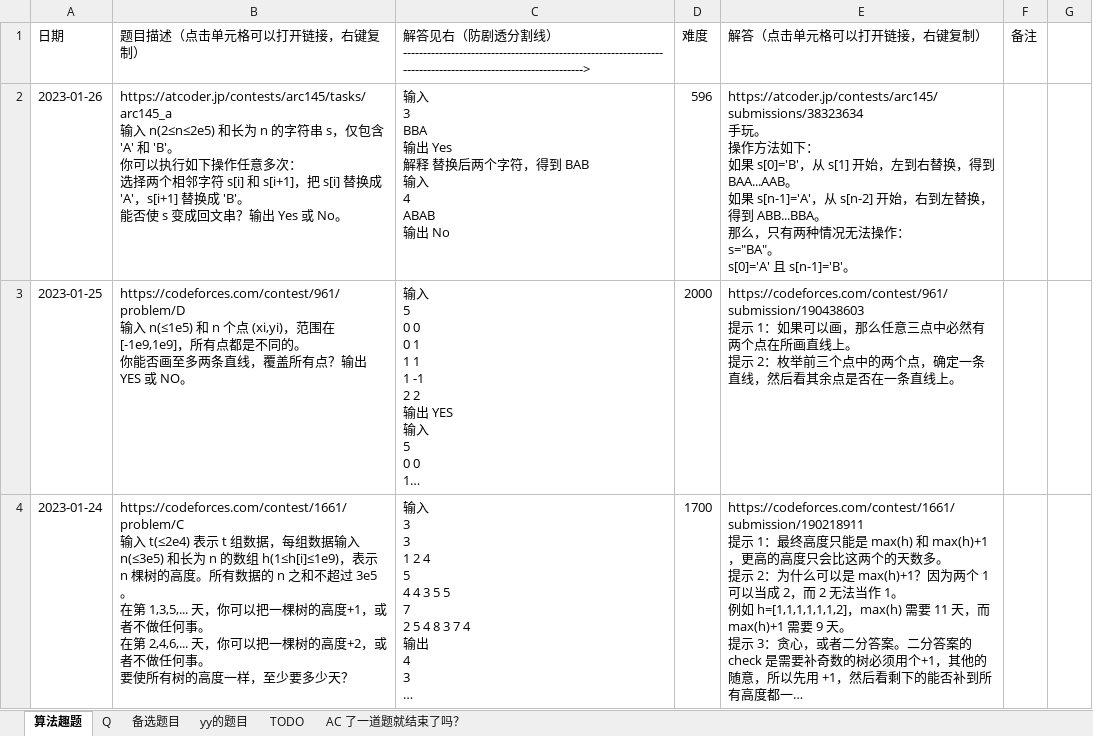
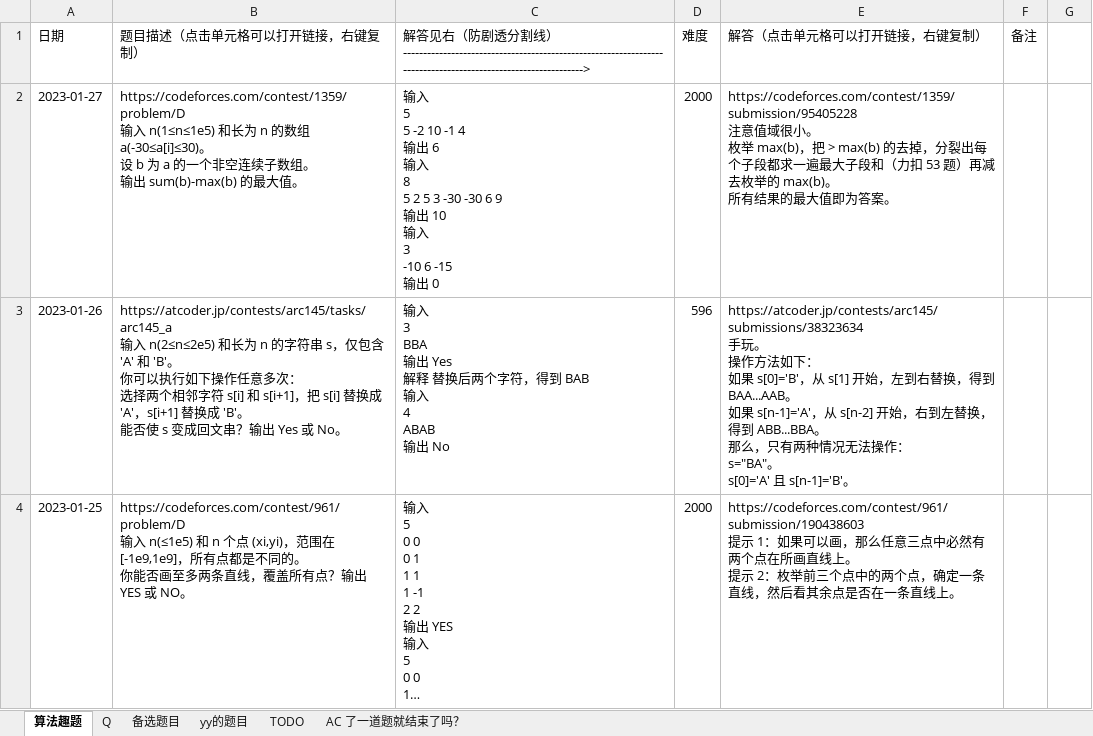
Before and after one commit to zhang-wangz/LeetCodeRating, an Excel workbook: tencentdoc/tea.xlsx, sheet 算法趣题, drawn as a sheet; only a part is shown; the shorter side is filled out with more unchanged rows; long unchanged cells end in …; values as stored, in another font and other column widths than the file's, no borders; ↵ is a line break in a cell; the diff names each change by its address in the sheet, - before the commit and + after, or states it on an @@ line.

```diff
--- a/tencentdoc/tea.xlsx (sheet 算法趣题)
+++ b/tencentdoc/tea.xlsx (sheet 算法趣题)
+row 2: 2023-01-27 | https://codeforces.com/contest/1359/problem/D ↵ 输入 n(1≤n≤1e5) 和长为 n 的数组 a(-30≤a[i]≤30)。 ↵ 设 b 为 a 的一个非空连续子数组。 ↵ 输出 sum(b)-max(b) 的最大值。 | 输入 ↵ 5 ↵ 5 -2 10 -1 4 ↵ 输出 6 ↵ 输入 ↵ 8 ↵ 5 2 5 3 -30 -30 6 9 ↵ 输出 10 ↵ 输入 ↵ 3 ↵ -10 6 -15 ↵ 输出 0 | 2000 | https://codeforces.com/contest/1359/submission/95405228 ↵ 注意值域很小。 ↵ 枚举 max(b)，把 > max(b) 的去掉，分裂出每个子段都求一遍最大子段和（力扣 53 题）再减去枚举的 max(b)。 ↵ 所有结果的最大值即为答案。
```
Also changed, not shown: 1 other file.
